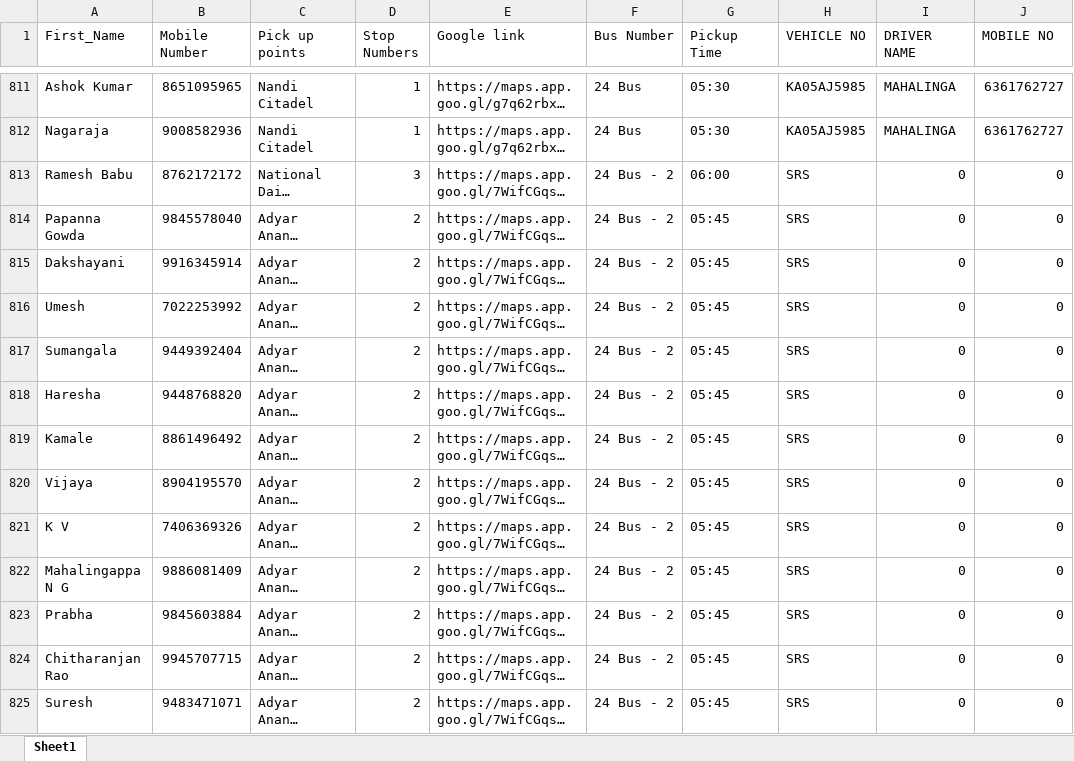
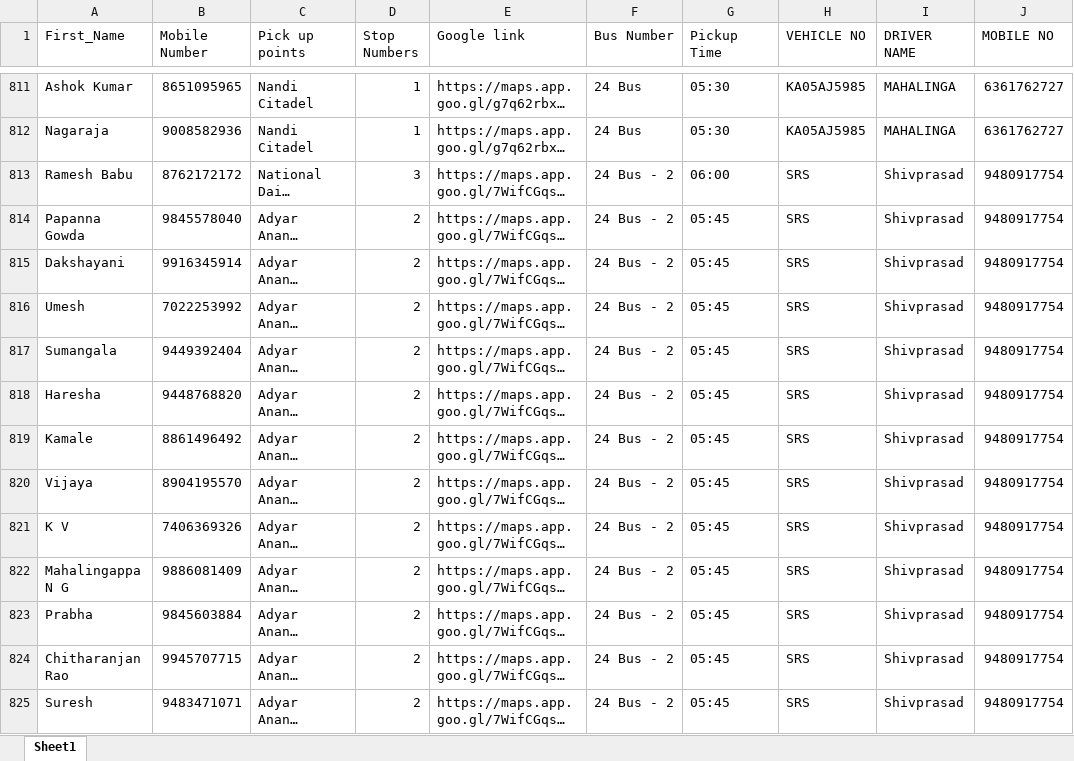
Before and after one commit to rajivsuting/vayah-vikas-app, an Excel workbook: data.xlsx, sheet Sheet1, drawn as a sheet; only a part is shown, gaps mark what is left out; long unchanged cells end in …; values as stored, in another font and other column widths than the file's, no cell formats; charts and pictures not drawn; the diff covers the shown part only; the diff names each change by its address in the sheet, - before the commit and + after, or states it on an @@ line.

```diff
--- a/data.xlsx (sheet Sheet1)
+++ b/data.xlsx (sheet Sheet1)
-I813:I825 (DRIVER NAME): 0
+I813:I825 (DRIVER NAME): Shivprasad
-J813:J825 (MOBILE NO): 0
+J813:J825 (MOBILE NO): 9480917754
```
Also changed, not shown: 348 edited cells elsewhere in this sheet, cell formats.
